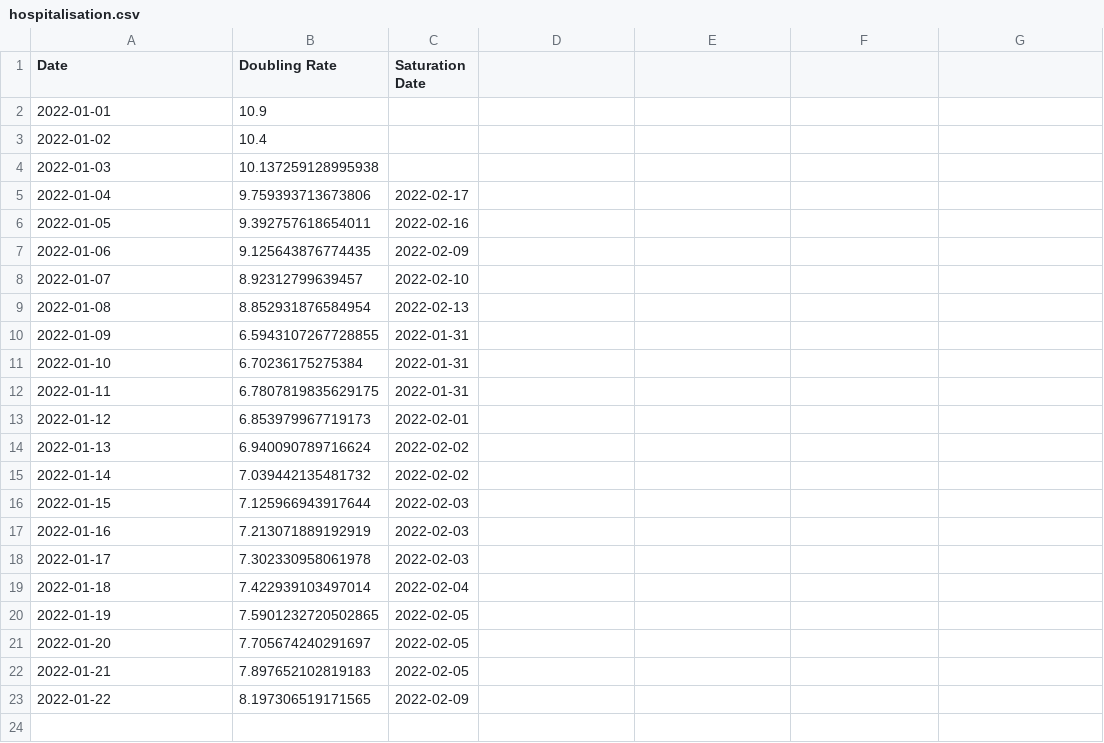
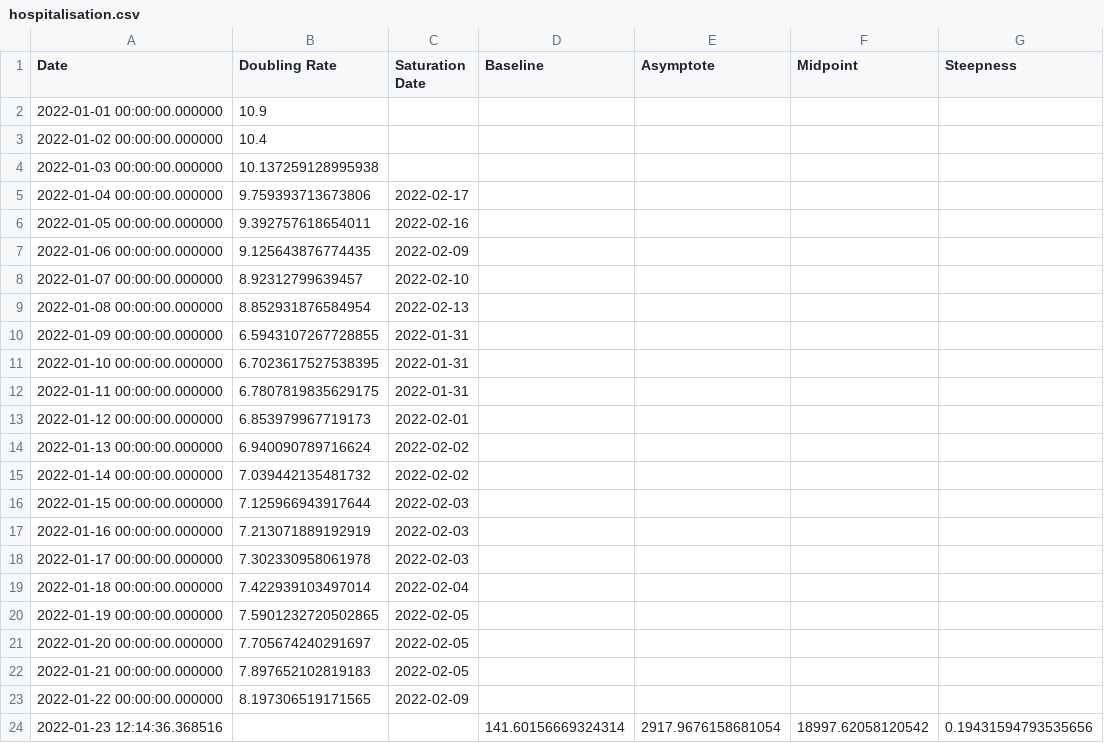
Before and after one commit to solresol/yet-another-pandemic-prediction, a CSV file: historical/hospitalisation.csv, drawn as a sheet.

```diff
--- a/historical/hospitalisation.csv
+++ b/historical/hospitalisation.csv
@@ -1,23 +1,24 @@
-Date,Doubling Rate,Saturation Date
-2022-01-01,10.9,
-2022-01-02,10.4,
-2022-01-03,10.137259128995938,
-2022-01-04,9.759393713673806,2022-02-17
-2022-01-05,9.392757618654011,2022-02-16
-2022-01-06,9.125643876774435,2022-02-09
-2022-01-07,8.92312799639457,2022-02-10
-2022-01-08,8.852931876584954,2022-02-13
-2022-01-09,6.5943107267728855,2022-01-31
-2022-01-10,6.70236175275384,2022-01-31
-2022-01-11,6.7807819835629175,2022-01-31
-2022-01-12,6.853979967719173,2022-02-01
-2022-01-13,6.940090789716624,2022-02-02
-2022-01-14,7.039442135481732,2022-02-02
-2022-01-15,7.125966943917644,2022-02-03
-2022-01-16,7.213071889192919,2022-02-03
-2022-01-17,7.302330958061978,2022-02-03
-2022-01-18,7.422939103497014,2022-02-04
-2022-01-19,7.5901232720502865,2022-02-05
-2022-01-20,7.705674240291697,2022-02-05
-2022-01-21,7.897652102819183,2022-02-05
-2022-01-22,8.197306519171565,2022-02-09
+Date,Doubling Rate,Saturation Date,Baseline,Asymptote,Midpoint,Steepness
+2022-01-01 00:00:00.000000,10.9,,,,,
+2022-01-02 00:00:00.000000,10.4,,,,,
+2022-01-03 00:00:00.000000,10.137259128995938,,,,,
+2022-01-04 00:00:00.000000,9.759393713673806,2022-02-17,,,,
+2022-01-05 00:00:00.000000,9.392757618654011,2022-02-16,,,,
+2022-01-06 00:00:00.000000,9.125643876774435,2022-02-09,,,,
+2022-01-07 00:00:00.000000,8.92312799639457,2022-02-10,,,,
+2022-01-08 00:00:00.000000,8.852931876584954,2022-02-13,,,,
+2022-01-09 00:00:00.000000,6.5943107267728855,2022-01-31,,,,
+2022-01-10 00:00:00.000000,6.7023617527538395,2022-01-31,,,,
+2022-01-11 00:00:00.000000,6.7807819835629175,2022-01-31,,,,
+2022-01-12 00:00:00.000000,6.853979967719173,2022-02-01,,,,
+2022-01-13 00:00:00.000000,6.940090789716624,2022-02-02,,,,
+2022-01-14 00:00:00.000000,7.039442135481732,2022-02-02,,,,
+2022-01-15 00:00:00.000000,7.125966943917644,2022-02-03,,,,
+2022-01-16 00:00:00.000000,7.213071889192919,2022-02-03,,,,
+2022-01-17 00:00:00.000000,7.302330958061978,2022-02-03,,,,
+2022-01-18 00:00:00.000000,7.422939103497014,2022-02-04,,,,
+2022-01-19 00:00:00.000000,7.5901232720502865,2022-02-05,,,,
+2022-01-20 00:00:00.000000,7.705674240291697,2022-02-05,,,,
+2022-01-21 00:00:00.000000,7.897652102819183,2022-02-05,,,,
+2022-01-22 00:00:00.000000,8.197306519171565,2022-02-09,,,,
+2022-01-23 12:14:36.368516,,,141.60156669324314,2917.9676158681054,18997.62058120542,0.19431594793535656
```
Also changed, not shown: historical/deaths.csv, historical/icu.csv, 2 other files.
